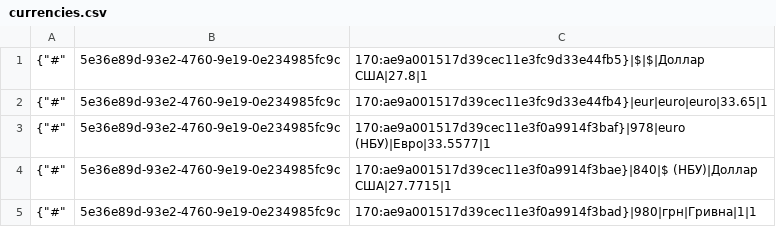
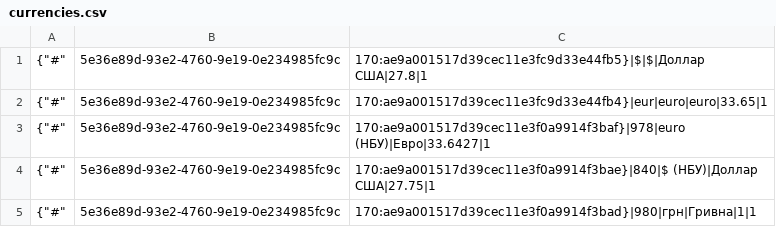
Before and after one commit to TorsionGroup/decort_shop, a CSV file: decort_shop/shop/load_data/cache/currencies.csv, drawn as a sheet.

```diff
--- a/decort_shop/shop/load_data/cache/currencies.csv
+++ b/decort_shop/shop/load_data/cache/currencies.csv
@@ -2,4 +2,4 @@
 {"#",5e36e89d-93e2-4760-9e19-0e234985fc9c,170:ae9a001517d39cec11e3fc9d33e44fb4}|eur|euro|euro|33.65|1
-{"#",5e36e89d-93e2-4760-9e19-0e234985fc9c,170:ae9a001517d39cec11e3f0a9914f3baf}|978|euro (НБУ)|Евро|33.5577|1
-{"#",5e36e89d-93e2-4760-9e19-0e234985fc9c,170:ae9a001517d39cec11e3f0a9914f3bae}|840|$ (НБУ)|Доллар США|27.7715|1
+{"#",5e36e89d-93e2-4760-9e19-0e234985fc9c,170:ae9a001517d39cec11e3f0a9914f3baf}|978|euro (НБУ)|Евро|33.6427|1
+{"#",5e36e89d-93e2-4760-9e19-0e234985fc9c,170:ae9a001517d39cec11e3f0a9914f3bae}|840|$ (НБУ)|Доллар США|27.75|1
 {"#",5e36e89d-93e2-4760-9e19-0e234985fc9c,170:ae9a001517d39cec11e3f0a9914f3bad}|980|грн|Гривна|1|1
```
Also changed, not shown: decort_shop/shop/load_data/cache/deficit.csv, decort_shop/shop/load_data/cache/dropshipping_wallet.csv, 9 other files.
